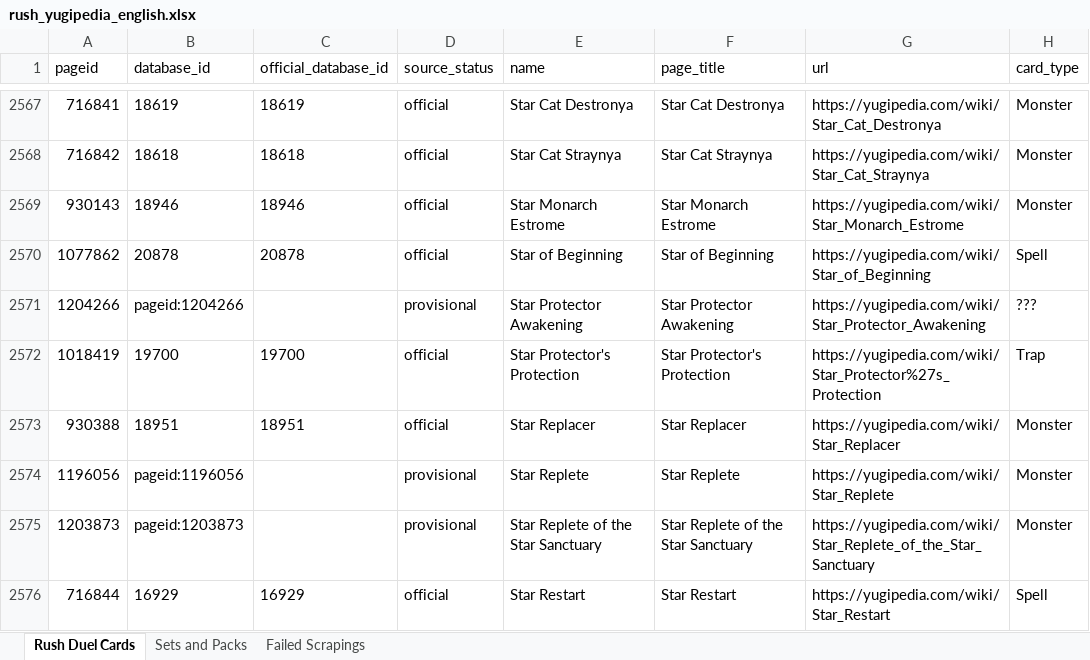
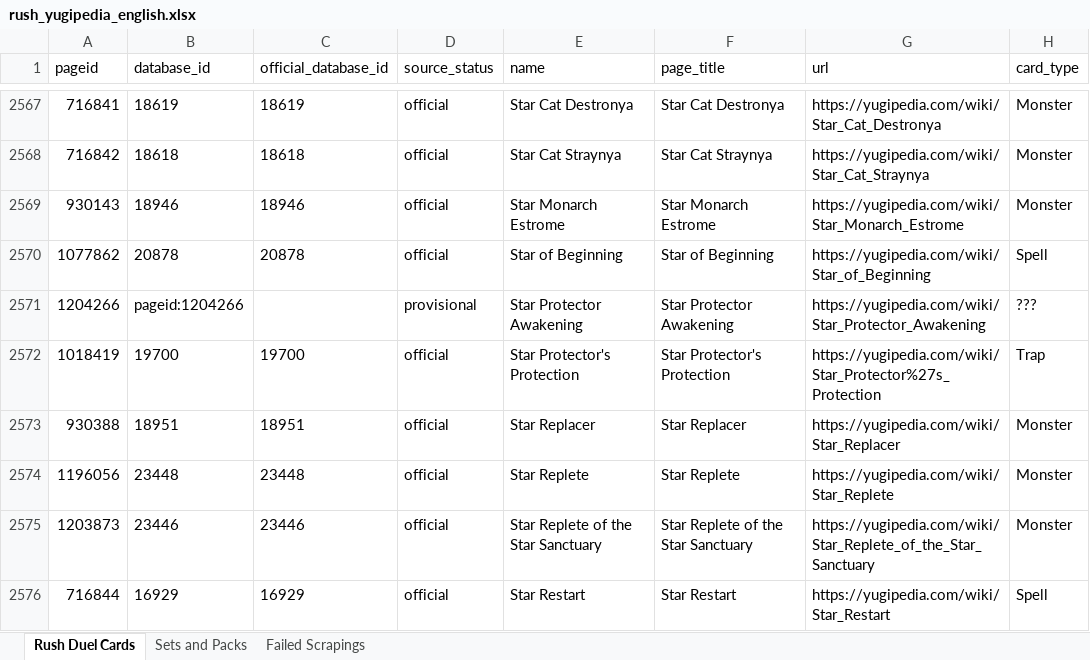
Before and after one commit to TrainStream/Yu-Gi-Oh-Rush-Database-English, an Excel workbook: Database/rush_yugipedia_english.xlsx, sheet Rush Duel Cards, drawn as a sheet; only a part is shown, gaps mark what is left out; values as stored, in another font and other column widths than the file's, no borders; table styles not drawn; the diff covers the shown part only; the diff names each change by its address in the sheet, - before the commit and + after, or states it on an @@ line.

Commit message:
database

```diff
--- a/Database/rush_yugipedia_english.xlsx (sheet Rush Duel Cards)
+++ b/Database/rush_yugipedia_english.xlsx (sheet Rush Duel Cards)
-B2574 (database_id): pageid:1196056
+B2574 (database_id): 23448
-C2574 (official_database_id): (empty)
+C2574 (official_database_id): 23448
-D2574:D2575 (source_status): provisional
+D2574:D2575 (source_status): official
-B2575 (database_id): pageid:1203873
+B2575 (database_id): 23446
-C2575 (official_database_id): (empty)
+C2575 (official_database_id): 23446
```
Also changed, not shown: 6 added rows, 6 removed rows and 171 edited cells elsewhere in this sheet, sheet Sets and Packs, 3 other files.
